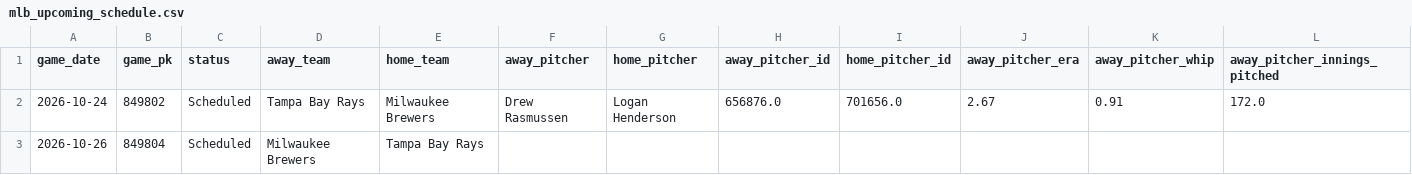
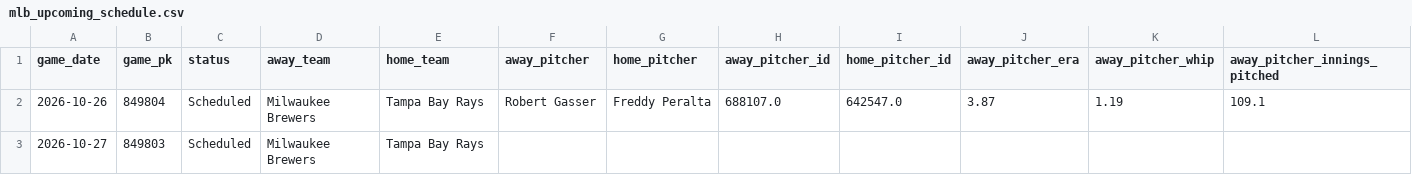
Before and after one commit to minasyan222-glitch/requirements.txt, a CSV file: data/raw/mlb/mlb_upcoming_schedule.csv, drawn as a sheet; only a part is shown; removed rows and columns are numbered as before the commit, all else as after; rows hold the shown columns only; the diff names each change by its address in the sheet, - before the commit and + after, or states it on an @@ line.

```diff
--- a/data/raw/mlb/mlb_upcoming_schedule.csv
+++ b/data/raw/mlb/mlb_upcoming_schedule.csv
-row 2: 2026-10-24 | 849802 | Scheduled | Tampa Bay Rays | Milwaukee Brewers | Drew Rasmussen | Logan Henderson | 656876.0 | 701656.0 | 2.67 | 0.91 | 172.0
+row 2: 2026-10-26 | 849804 | Scheduled | Milwaukee Brewers | Tampa Bay Rays | Robert Gasser | Freddy Peralta | 688107.0 | 642547.0 | 3.87 | 1.19 | 109.1
-A3 (game_date): 2026-10-26
+A3 (game_date): 2026-10-27
-B3 (game_pk): 849804
+B3 (game_pk): 849803
```
Also changed, not shown: predictions/mlb_predictions.csv, 2 other files.
